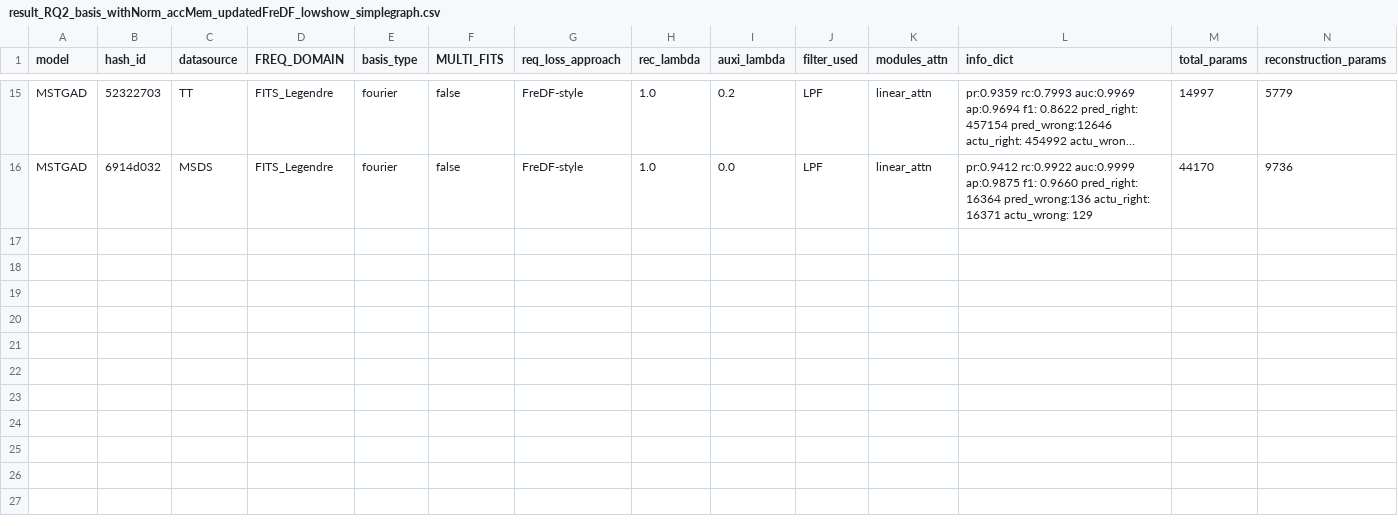
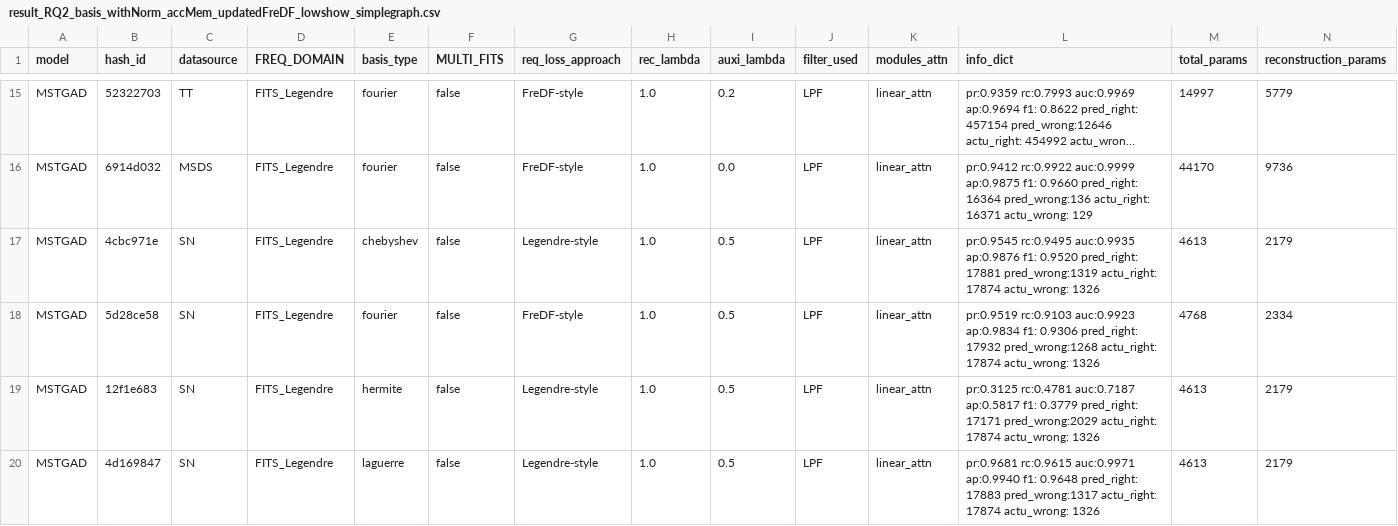
Before and after one commit to theamrzaki/MicroService_Twin_Original, a CSV file: result_journal/result_RQ2_basis_withNorm_accMem_updatedFreDF_lowshow_simplegraph.csv, drawn as a sheet; only a part is shown, gaps mark what is left out; long unchanged cells end in …; rows hold the shown columns only; the diff names each change by its address in the sheet, - before the commit and + after, or states it on an @@ line.

```diff
--- a/result_journal/result_RQ2_basis_withNorm_accMem_updatedFreDF_lowshow_simplegraph.csv
+++ b/result_journal/result_RQ2_basis_withNorm_accMem_updatedFreDF_lowshow_simplegraph.csv
+row 17: MSTGAD | 4cbc971e | SN | FITS_Legendre | chebyshev | false | Legendre-style | 1.0 | 0.5 | LPF | linear_attn | pr:0.9545 rc:0.9495 auc:0.9935 ap:0.9876 f1: 0.9520 pred_right: 17881 pred_wrong:1319 actu_right: 17874 actu_wrong: 1326 | 4613 | 2179
+row 18: MSTGAD | 5d28ce58 | SN | FITS_Legendre | fourier | false | FreDF-style | 1.0 | 0.5 | LPF | linear_attn | pr:0.9519 rc:0.9103 auc:0.9923 ap:0.9834 f1: 0.9306 pred_right: 17932 pred_wrong:1268 actu_right: 17874 actu_wrong: 1326 | 4768 | 2334
+row 19: MSTGAD | 12f1e683 | SN | FITS_Legendre | hermite | false | Legendre-style | 1.0 | 0.5 | LPF | linear_attn | pr:0.3125 rc:0.4781 auc:0.7187 ap:0.5817 f1: 0.3779 pred_right: 17171 pred_wrong:2029 actu_right: 17874 actu_wrong: 1326 | 4613 | 2179
+row 20: MSTGAD | 4d169847 | SN | FITS_Legendre | laguerre | false | Legendre-style | 1.0 | 0.5 | LPF | linear_attn | pr:0.9681 rc:0.9615 auc:0.9971 ap:0.9940 f1: 0.9648 pred_right: 17883 pred_wrong:1317 actu_right: 17874 actu_wrong: 1326 | 4613 | 2179
```
Also changed, not shown: result_journal/result_RQ2_ablations_withNorm_accMem_updatedFreDF_lowshow_simplegraph.csv, 4 other files.
